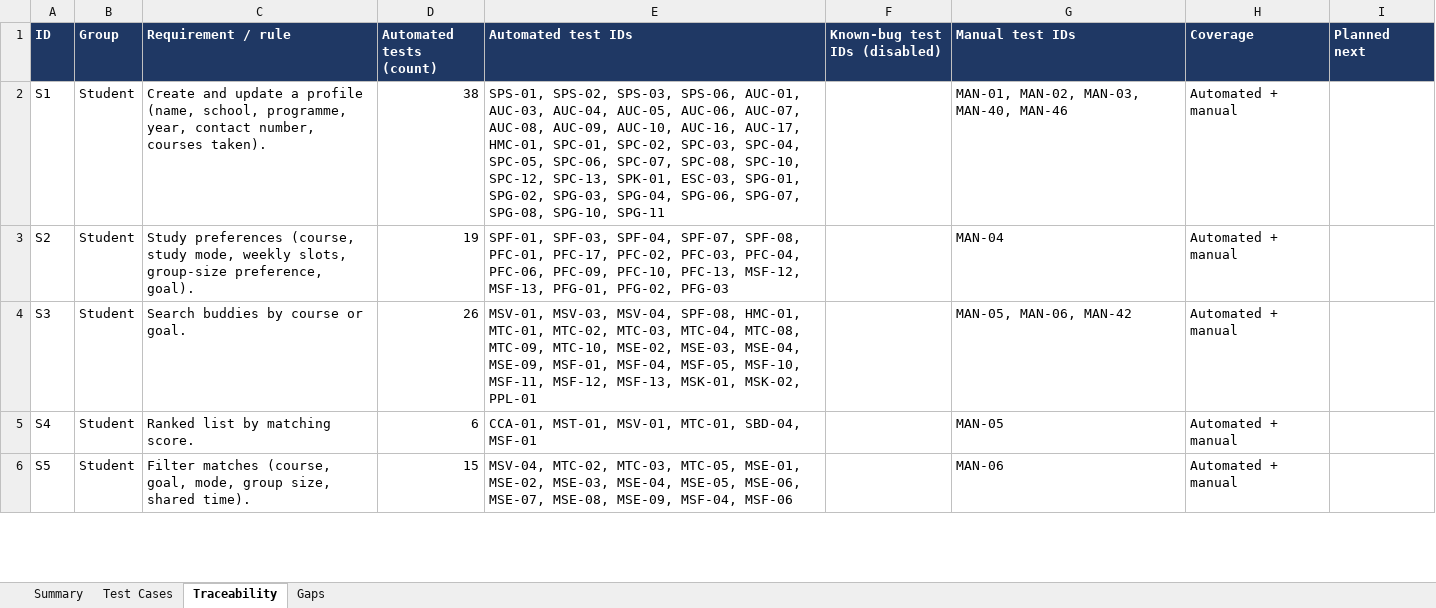
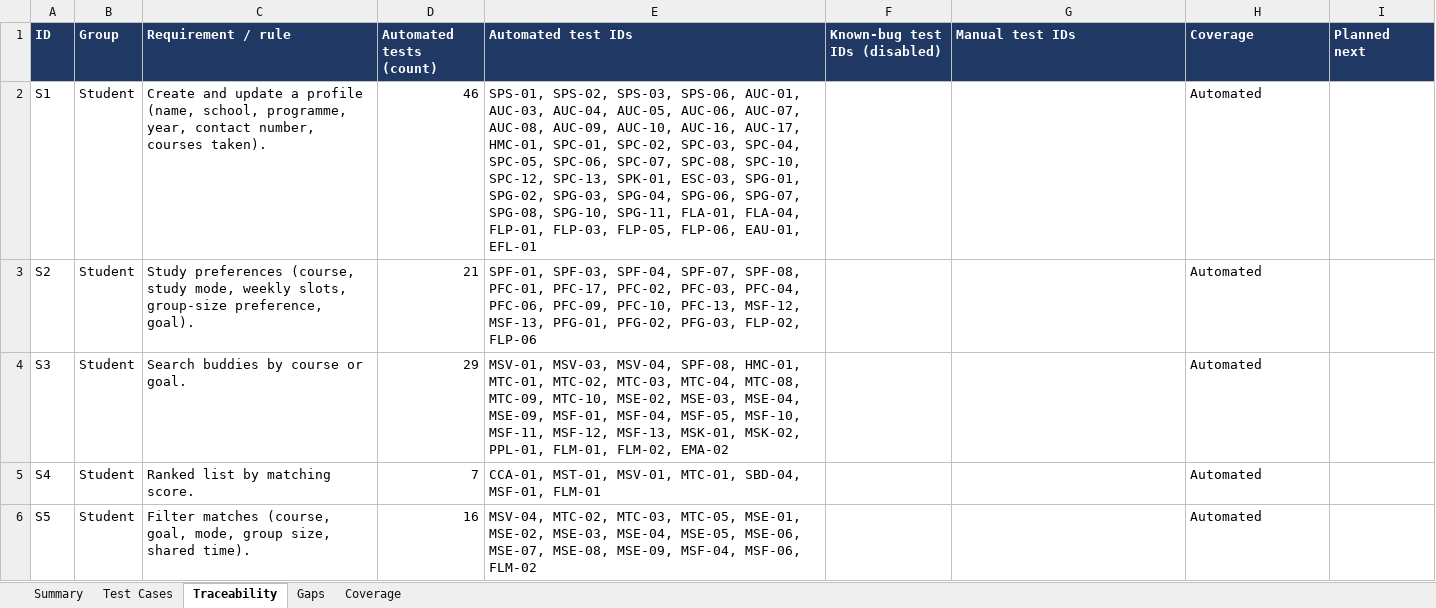
Before and after one commit to bryanlimwh/IS442-OOP-G2T5, an Excel workbook: docs/test-cases/study-buddy-test-cases.xlsx, sheet Traceability, drawn as a sheet; only a part is shown; values as stored, in another font and other column widths than the file's, no borders; the diff covers the shown part only; the diff names each change by its address in the sheet, - before the commit and + after, or states it on an @@ line.

```diff
--- a/docs/test-cases/study-buddy-test-cases.xlsx (sheet Traceability)
+++ b/docs/test-cases/study-buddy-test-cases.xlsx (sheet Traceability)
+sheet tab: Coverage
-D2 (Automated tests (count)): 38
+D2 (Automated tests (count)): 46
-E2 (Automated test IDs): …SPG-08, SPG-10, SPG-11
+E2 (Automated test IDs): …SPG-08, SPG-10, SPG-11, FLA-01, FLA-04, FLP-01, FLP-03, FLP-05, FLP-06, EAU-01, EFL-01
-G2 (Manual test IDs): MAN-01, MAN-02, MAN-03, MAN-40, MAN-46
+G2 (Manual test IDs): (empty)
-H2:H6 (Coverage): Automated + manual
+H2:H6 (Coverage): Automated
-D3 (Automated tests (count)): 19
+D3 (Automated tests (count)): 21
-E3 (Automated test IDs): …PFG-01, PFG-02, PFG-03
+E3 (Automated test IDs): …PFG-01, PFG-02, PFG-03, FLP-02, FLP-06
-G3 (Manual test IDs): MAN-04
+G3 (Manual test IDs): (empty)
-D4 (Automated tests (count)): 26
+D4 (Automated tests (count)): 29
-E4 (Automated test IDs): …MSK-01, MSK-02, PPL-01
+E4 (Automated test IDs): …MSK-01, MSK-02, PPL-01, FLM-01, FLM-02, EMA-02
-G4 (Manual test IDs): MAN-05, MAN-06, MAN-42
+G4 (Manual test IDs): (empty)
-D5 (Automated tests (count)): 6
+D5 (Automated tests (count)): 7
-E5 (Automated test IDs): …MTC-01, SBD-04, MSF-01
+E5 (Automated test IDs): …MTC-01, SBD-04, MSF-01, FLM-01
-G5 (Manual test IDs): MAN-05
+G5 (Manual test IDs): (empty)
-D6 (Automated tests (count)): 15
+D6 (Automated tests (count)): 16
-E6 (Automated test IDs): …MSE-09, MSF-04, MSF-06
+E6 (Automated test IDs): …MSE-09, MSF-04, MSF-06, FLM-02
-G6 (Manual test IDs): MAN-06
+G6 (Manual test IDs): (empty)
```
Also changed, not shown: 5 added rows and 221 edited cells elsewhere in this sheet, sheet Test Cases, sheet Summary, sheet Gaps, 29 other files.
